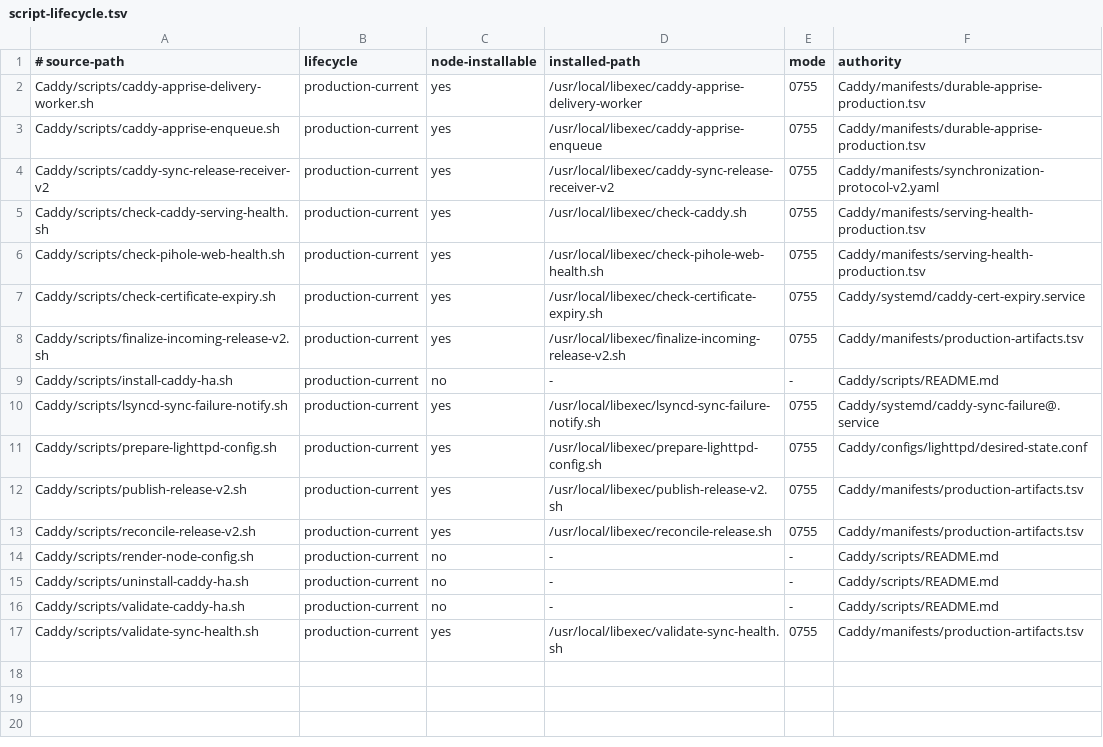
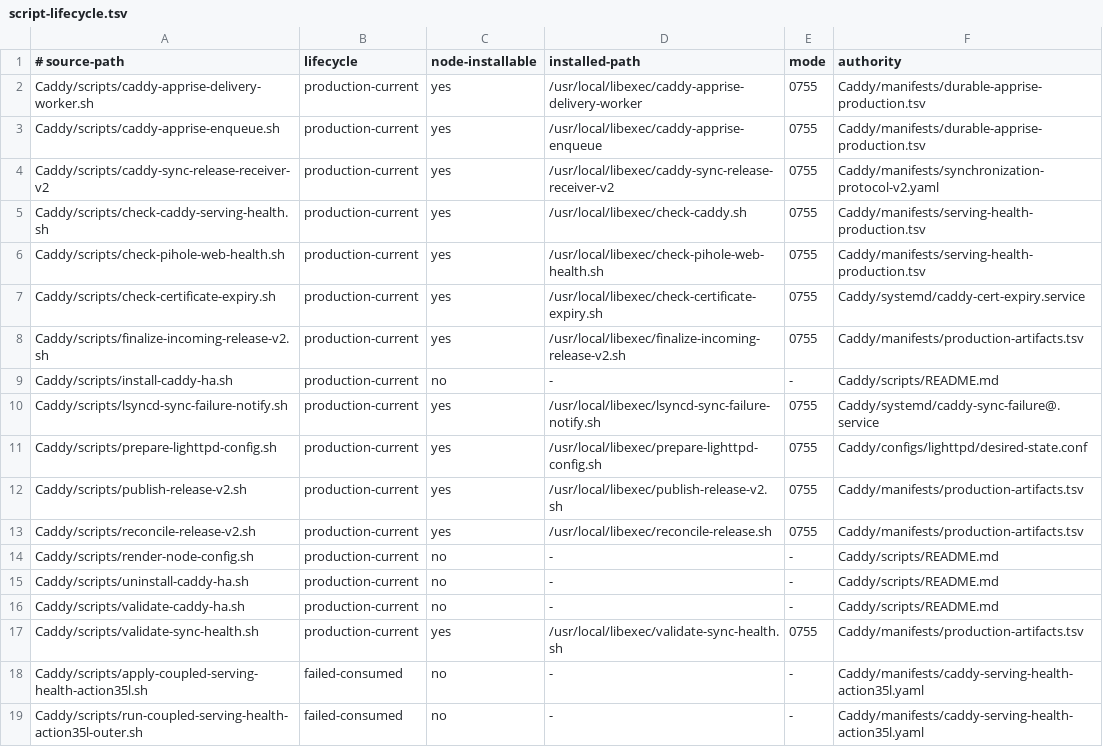
Before and after one commit to Racerx323/homelab-server-configs, a TSV file: Caddy/manifests/script-lifecycle.tsv, drawn as a sheet.

Commit message:
Archive failed-consumed Caddy Action 35l

```diff
--- a/Caddy/manifests/script-lifecycle.tsv
+++ b/Caddy/manifests/script-lifecycle.tsv
@@ -17 +17,3 @@ Caddy/scripts/validate-caddy-ha.sh	production-current	no	-	-	Caddy/scripts/READM
 Caddy/scripts/validate-sync-health.sh	production-current	yes	/usr/local/libexec/validate-sync-health.sh	0755	Caddy/manifests/production-artifacts.tsv
+Caddy/scripts/apply-coupled-serving-health-action35l.sh	failed-consumed	no	-	-	Caddy/manifests/caddy-serving-health-action35l.yaml
+Caddy/scripts/run-coupled-serving-health-action35l-outer.sh	failed-consumed	no	-	-	Caddy/manifests/caddy-serving-health-action35l.yaml
```
Also changed, not shown: Caddy/manifests/manifest-lifecycle.tsv, Caddy/manifests/serving-health-production.tsv, 11 other files.
